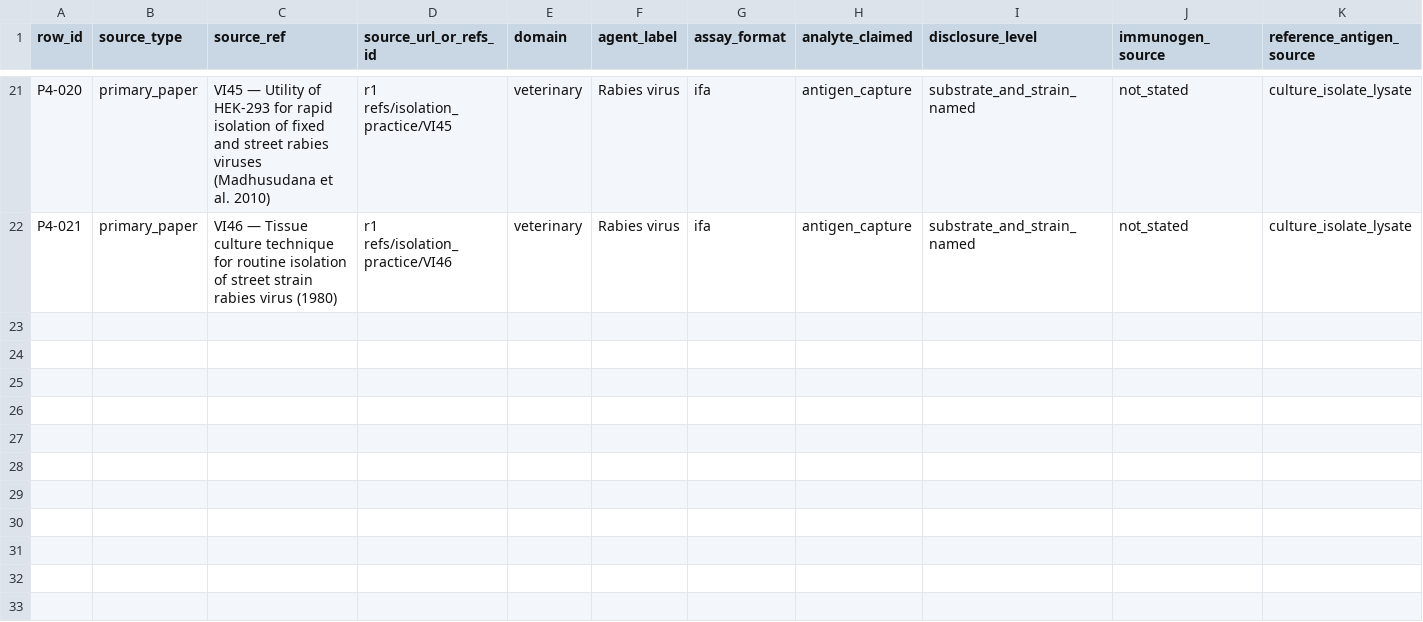
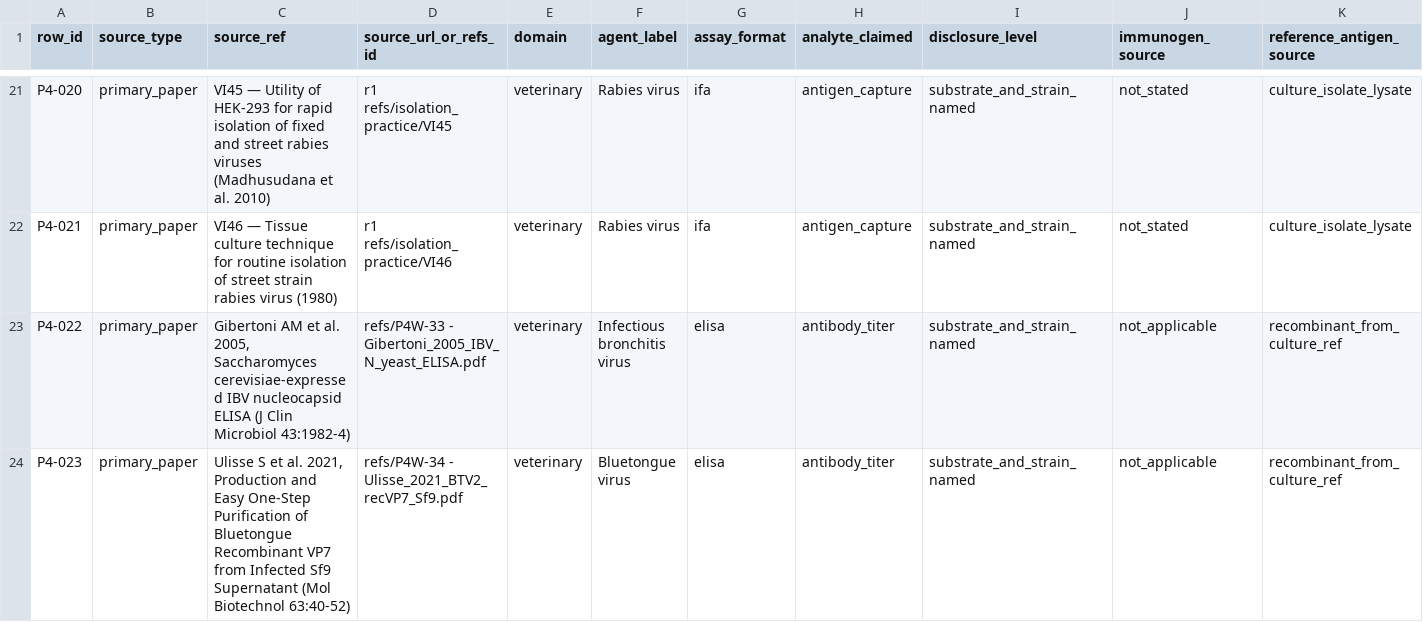
Before and after one commit to albert-mathews/serum-and-cytopathic-morphology, a CSV file: p4_serology_antigen/p4_antigen_provenance.csv, drawn as a sheet; only a part is shown, gaps mark what is left out; rows hold the shown columns only; the diff names each change by its address in the sheet, - before the commit and + after, or states it on an @@ line.

Commit message:
IBV provenance continuation

```diff
--- a/p4_serology_antigen/p4_antigen_provenance.csv
+++ b/p4_serology_antigen/p4_antigen_provenance.csv
+row 23: P4-022 | primary_paper | Gibertoni AM et al. 2005, Saccharomyces cerevisiae-expressed IBV nucleocapsid ELISA (J Clin Microbiol 43:1982-4) | refs/P4W-33 - Gibertoni_2005_IBV_N_yeast_ELISA.pdf | veterinary | Infectious bronchitis virus | elisa | antibody_titer | substrate_and_strain_named | not_applicable | recombinant_from_culture_ref
+row 24: P4-023 | primary_paper | Ulisse S et al. 2021, Production and Easy One-Step Purification of Bluetongue Recombinant VP7 from Infected Sf9 Supernatant (Mol Biotechnol 63:40-52) | refs/P4W-34 - Ulisse_2021_BTV2_recVP7_Sf9.pdf | veterinary | Bluetongue virus | elisa | antibody_titer | substrate_and_strain_named | not_applicable | recombinant_from_culture_ref
```
Also changed, not shown: 5 other files.
